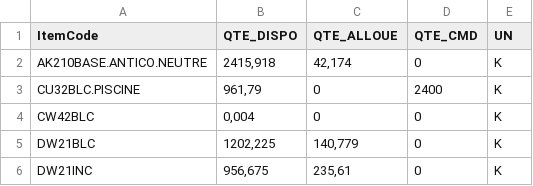
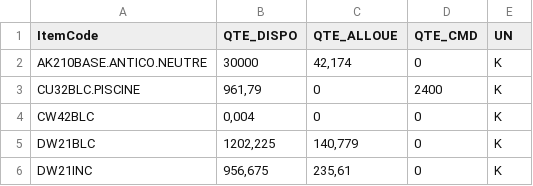
Before and after one commit to ArK-Ade/PRD-Ordonnanceur, a CSV file: PRD OrdonnanceurTests/Data Formated/Stocks.csv, drawn as a sheet; only a part is shown.

```diff
--- a/PRD OrdonnanceurTests/Data Formated/Stocks.csv
+++ b/PRD OrdonnanceurTests/Data Formated/Stocks.csv
@@ -1,3 +1,3 @@
 ItemCode;QTE_DISPO;QTE_ALLOUE;QTE_CMD;UN
-AK210BASE.ANTICO.NEUTRE;2415,918;42,174;0;K
+AK210BASE.ANTICO.NEUTRE;30000;42,174;0;K
 CU32BLC.PISCINE;961,79;0;2400;K
```
Also changed, not shown: PRD OrdonnanceurTests/Data Formated/Etapes.csv, 12 other files.
